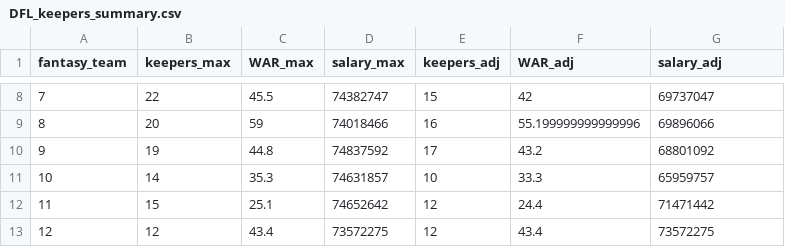
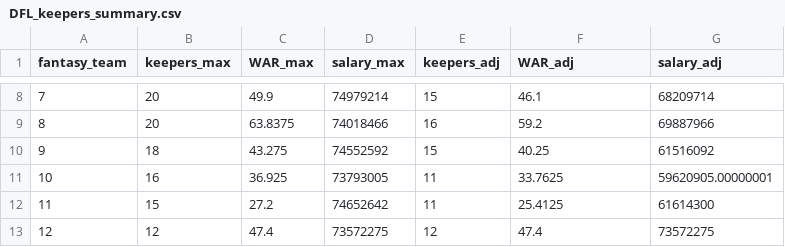
Before and after one commit to colindouglas/fantasy-baseball, a CSV file: data/DFL_keepers_summary.csv, drawn as a sheet; only a part is shown, gaps mark what is left out; the diff covers the shown part only.

```diff
--- a/data/DFL_keepers_summary.csv
+++ b/data/DFL_keepers_summary.csv
@@ -8,6 +8,6 @@ fantasy_team,keepers_max,WAR_max,salary_max,keepers_adj,WAR_adj,salary_adj
-7,22,45.5,74382747,15,42,69737047
-8,20,59,74018466,16,55.199999999999996,69896066
-9,19,44.8,74837592,17,43.2,68801092
-10,14,35.3,74631857,10,33.3,65959757
-11,15,25.1,74652642,12,24.4,71471442
-12,12,43.4,73572275,12,43.4,73572275
+7,20,49.9,74979214,15,46.1,68209714
+8,20,63.8375,74018466,16,59.2,69887966
+9,18,43.275,74552592,15,40.25,61516092
+10,16,36.925,73793005,11,33.7625,59620905.00000001
+11,15,27.2,74652642,11,25.4125,61614300
+12,12,47.4,73572275,12,47.4,73572275
```
Also changed, not shown: 28 edited cells elsewhere in this file, 2 other files.
